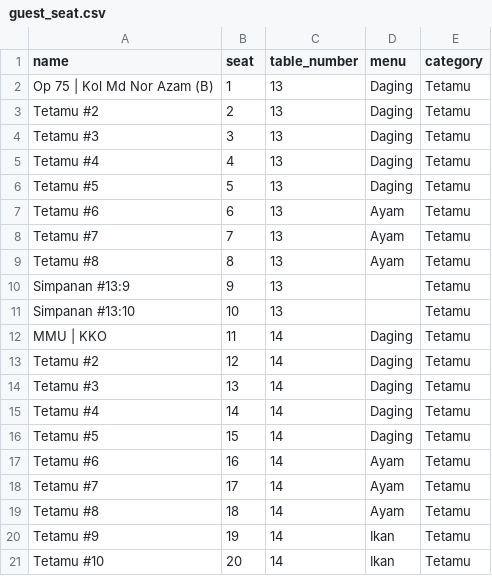
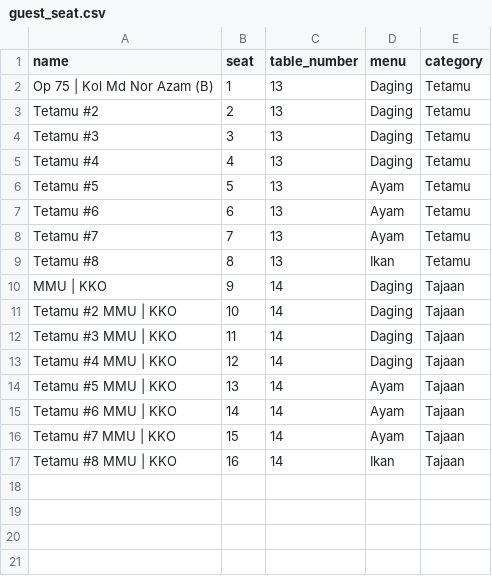
Before and after one commit to hamdanyc/mmmr, a CSV file: guest_seat.csv, drawn as a sheet.

```diff
--- a/guest_seat.csv
+++ b/guest_seat.csv
@@ -5,17 +5,13 @@ Tetamu #3,3,13,Daging,Tetamu
 Tetamu #4,4,13,Daging,Tetamu
-Tetamu #5,5,13,Daging,Tetamu
+Tetamu #5,5,13,Ayam,Tetamu
 Tetamu #6,6,13,Ayam,Tetamu
 Tetamu #7,7,13,Ayam,Tetamu
-Tetamu #8,8,13,Ayam,Tetamu
-Simpanan #13:9,9,13,,Tetamu
-Simpanan #13:10,10,13,,Tetamu
-MMU | KKO,11,14,Daging,Tetamu
-Tetamu #2,12,14,Daging,Tetamu
-Tetamu #3,13,14,Daging,Tetamu
-Tetamu #4,14,14,Daging,Tetamu
-Tetamu #5,15,14,Daging,Tetamu
-Tetamu #6,16,14,Ayam,Tetamu
-Tetamu #7,17,14,Ayam,Tetamu
-Tetamu #8,18,14,Ayam,Tetamu
-Tetamu #9,19,14,Ikan,Tetamu
-Tetamu #10,20,14,Ikan,Tetamu
+Tetamu #8,8,13,Ikan,Tetamu
+MMU | KKO,9,14,Daging,Tajaan
+Tetamu #2 MMU | KKO,10,14,Daging,Tajaan
+Tetamu #3 MMU | KKO,11,14,Daging,Tajaan
+Tetamu #4 MMU | KKO,12,14,Daging,Tajaan
+Tetamu #5 MMU | KKO,13,14,Ayam,Tajaan
+Tetamu #6 MMU | KKO,14,14,Ayam,Tajaan
+Tetamu #7 MMU | KKO,15,14,Ayam,Tajaan
+Tetamu #8 MMU | KKO,16,14,Ikan,Tajaan
```
Also changed, not shown: 2 other files.
